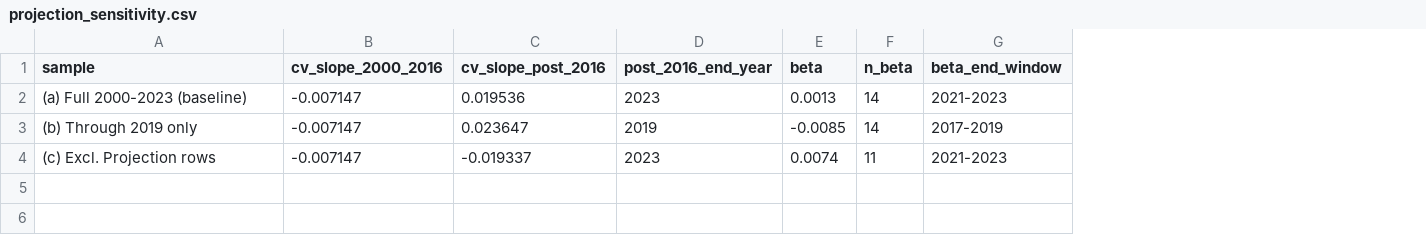
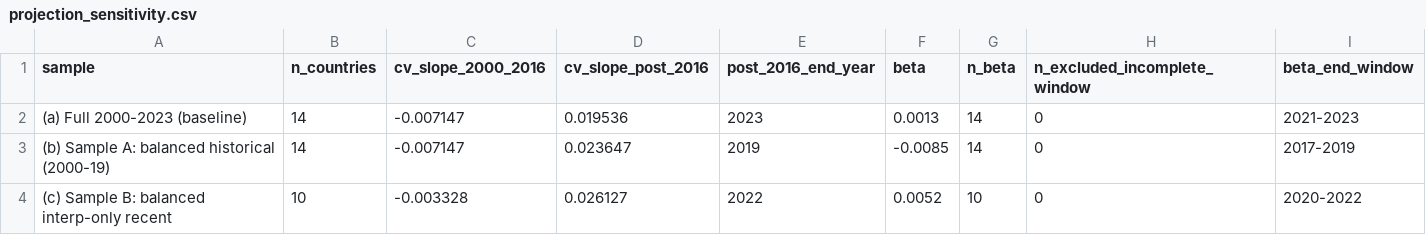
Before and after one commit to nayzaboev/Thesis, a CSV file: postsoviet-fertility-thesis/data/processed/projection_sensitivity.csv, drawn as a sheet; removed rows and columns are numbered as before the commit, all else as after; the diff names each change by its address in the sheet, - before the commit and + after, or states it on an @@ line.

```diff
--- a/postsoviet-fertility-thesis/data/processed/projection_sensitivity.csv
+++ b/postsoviet-fertility-thesis/data/processed/projection_sensitivity.csv
+column B (n_countries), rows 2-3: 14 | 14
+column H (n_excluded_incomplete_window), rows 2-3: 0 | 0
-A3 (sample): (b) Through 2019 only
+A3 (sample): (b) Sample A: balanced historical (2000-19)
-row 4: (c) Excl. Projection rows | -0.007147 | -0.019337 | 2023 | 0.0074 | 11 | 2021-2023
+row 4: (c) Sample B: balanced interp-only recent | 10 | -0.003328 | 0.026127 | 2022 | 0.0052 | 10 | 0 | 2020-2022
```
Also changed, not shown: postsoviet-fertility-thesis/data/processed/country_tfr_table.csv, postsoviet-fertility-thesis/data/processed/panel.csv, 21 other files.
